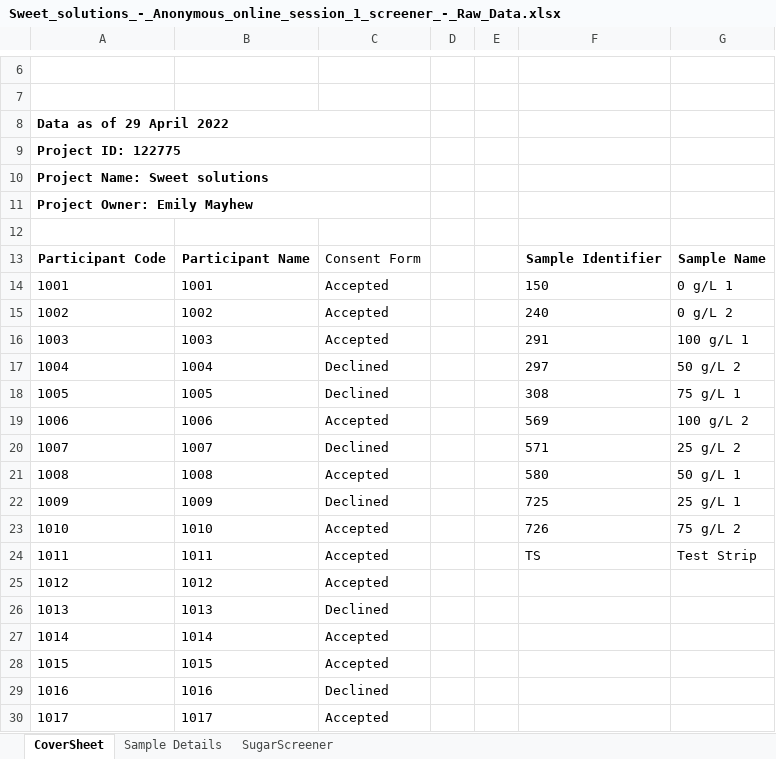
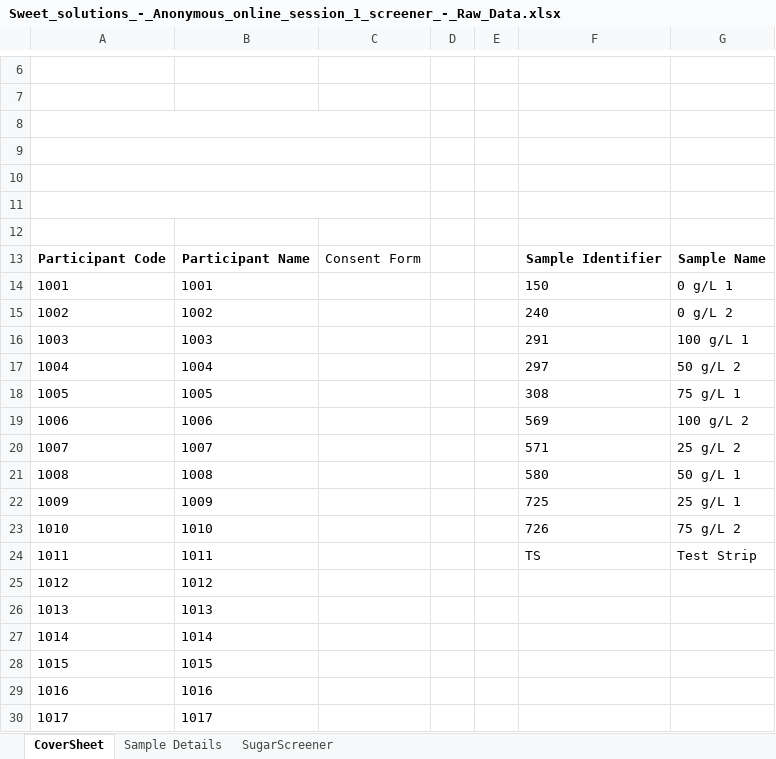
Before and after one commit to emayhew/SEV, an Excel workbook: data/Sweet_solutions_-_Anonymous_online_session_1_screener_-_Raw_Data.xlsx, sheet CoverSheet, drawn as a sheet; only a part is shown, gaps mark what is left out; values as stored, in another font and other column widths than the file's, no borders; charts and pictures not drawn; the diff names each change by its address in the sheet, - before the commit and + after, or states it on an @@ line.

Commit message:
replacing data files

```diff
--- a/data/Sweet_solutions_-_Anonymous_online_session_1_screener_-_Raw_Data.xlsx (sheet CoverSheet)
+++ b/data/Sweet_solutions_-_Anonymous_online_session_1_screener_-_Raw_Data.xlsx (sheet CoverSheet)
-A8: Data as of 29 April 2022
+A8: (empty)
-A9: Project ID: 122775
+A9: (empty)
-A10: Project Name: Sweet solutions
+A10: (empty)
-A11: Project Owner: Emily Mayhew
+A11: (empty)
-C14:C16: Accepted
+C14:C16: (empty)
-C17:C18: Declined
+C17:C18: (empty)
-C19: Accepted
+C19: (empty)
-C20: Declined
+C20: (empty)
-C21: Accepted
+C21: (empty)
-C22: Declined
+C22: (empty)
-C23:C25: Accepted
+C23:C25: (empty)
-C26: Declined
+C26: (empty)
-C27:C28: Accepted
+C27:C28: (empty)
-C29: Declined
+C29: (empty)
-C30: Accepted
+C30: (empty)
```
Also changed, not shown: sheet SugarScreener, charts or pictures, data/Sweet_solutions_-_Session_1_screener_-_Raw_Data.xlsx, data/Sweet_solutions_-_Session_2_test_-_Raw_Data.xlsx, 9 other files.
